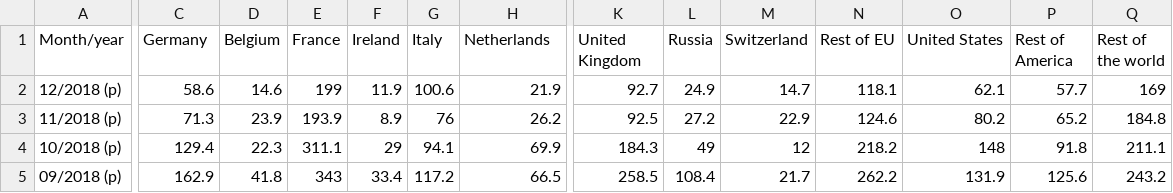
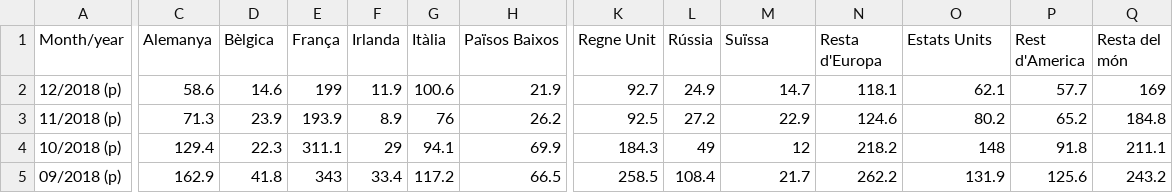
Before and after one commit to FHnt97/Project-Week-2-Barcelona, a CSV file: your-project/datasets/Total_cat_origin.csv, drawn as a sheet; only a part is shown, gaps mark what is left out; the diff names each change by its address in the sheet, - before the commit and + after, or states it on an @@ line.

```diff
--- a/your-project/datasets/Total_cat_origin.csv
+++ b/your-project/datasets/Total_cat_origin.csv
-C1: Germany
+C1: Alemanya
-D1: Belgium
+D1: Bèlgica
-E1: France
+E1: França
-F1: Ireland
+F1: Irlanda
-G1: Italy
+G1: Itàlia
-H1: Netherlands
+H1: Països Baixos
-K1: United Kingdom
+K1: Regne Unit
-L1: Russia
+L1: Rússia
-M1: Switzerland
+M1: Suïssa
-N1: Rest of EU
+N1: Resta d'Europa
-O1: United States
+O1: Estats Units
-P1: Rest of America
+P1: Rest d'America
-Q1: Rest of the world
+Q1: Resta del món
```
Also changed, not shown: your-project/clean_datasets/CAT_2017.csv, your-project/clean_datasets/CAT_2018.csv, 8 other files.
